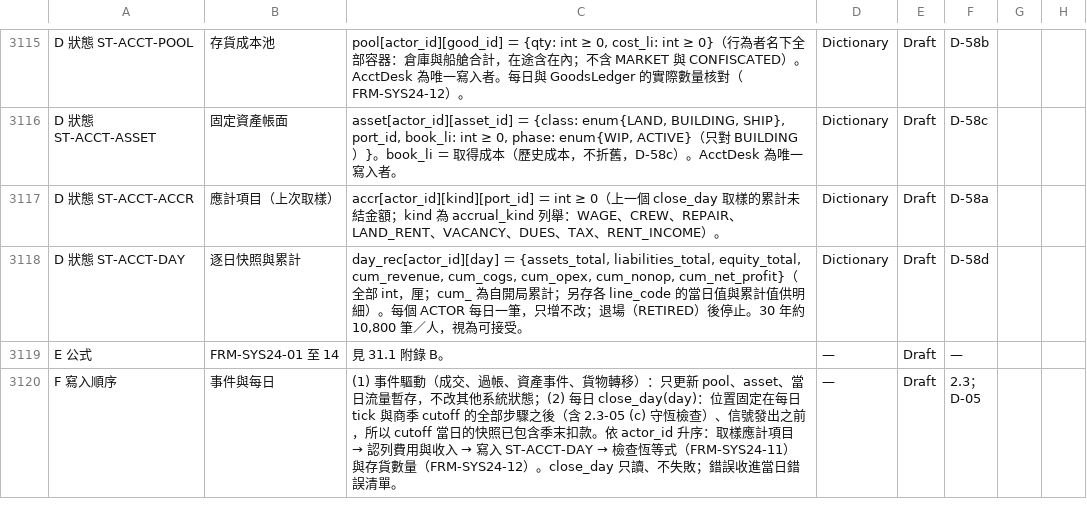
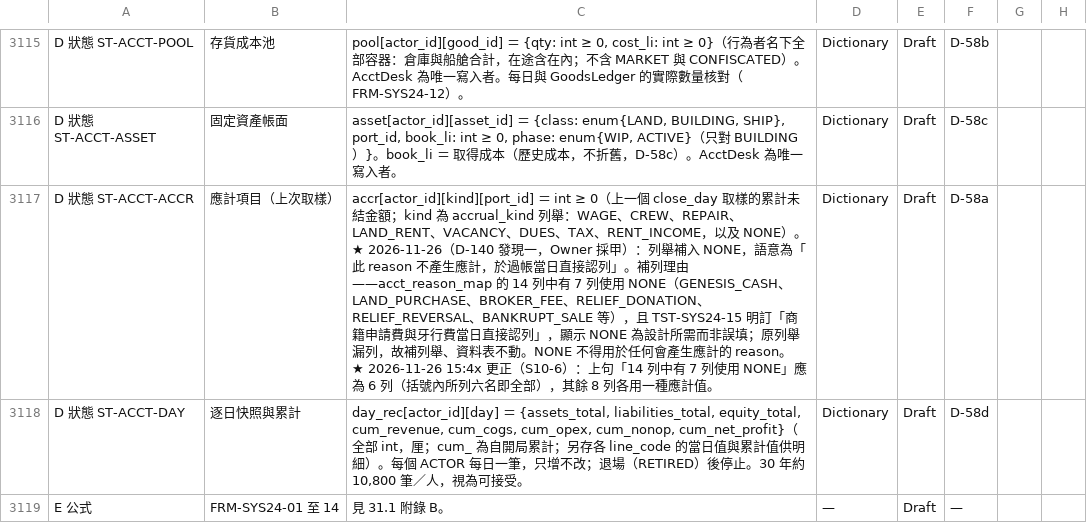
Before and after one commit to wayung0217/Project-Patrician, a CSV file: docs/spec/03_Systems.csv, drawn as a sheet; only a part is shown, gaps mark what is left out; the shorter side is filled out with more unchanged rows; ↵ is a line break in a cell; the diff covers the shown part only; the diff names each change by its address in the sheet, - before the commit and + after, or states it on an @@ line.

```diff
--- a/docs/spec/03_Systems.csv
+++ b/docs/spec/03_Systems.csv
-C3117: …、RENT_INCOME）。
+C3117: …、RENT_INCOME，以及 NONE）。 ↵ ★ 2026-11-26（D-140 發現一，Owner 採甲）：列舉補入 NONE，語意為「此 reason 不產生應計，於過帳當日直接認列」。補列理由——acct_reason_map 的 14 列中有 7 列使用 NONE（GENESIS_CASH、LAND_PURCHASE、BROKER_FEE、RELIEF_DONATION、RELIEF_REVERSAL、BANKRUPT_SALE 等），且 TST-SYS24-15 明訂「商籍申請費與牙行費當日直接認列」，顯示 NONE 為設計所需而非誤填；原列舉漏列，故補列舉、資料表不動。NONE 不得用於任何會產生應計的 reason。 ↵ ★ 2026-11-26 15:4x 更正（S10-6）：上句「14 列中有 7 列使用 NONE」應為 6 列（括號內所列六名即全部），其餘 8 列各用一種應計值。
```
Also changed, not shown: 6 edited cells elsewhere in this file, docs/spec/goods.csv, docs/spec/opening_workshops.csv, 5 other files.
